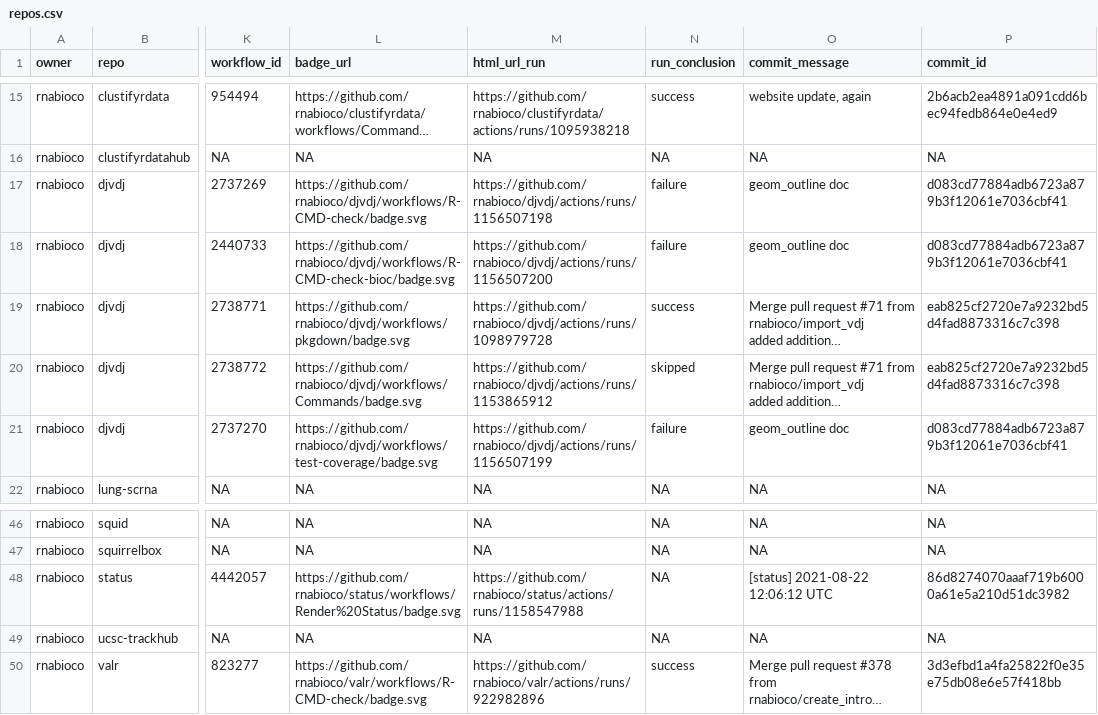
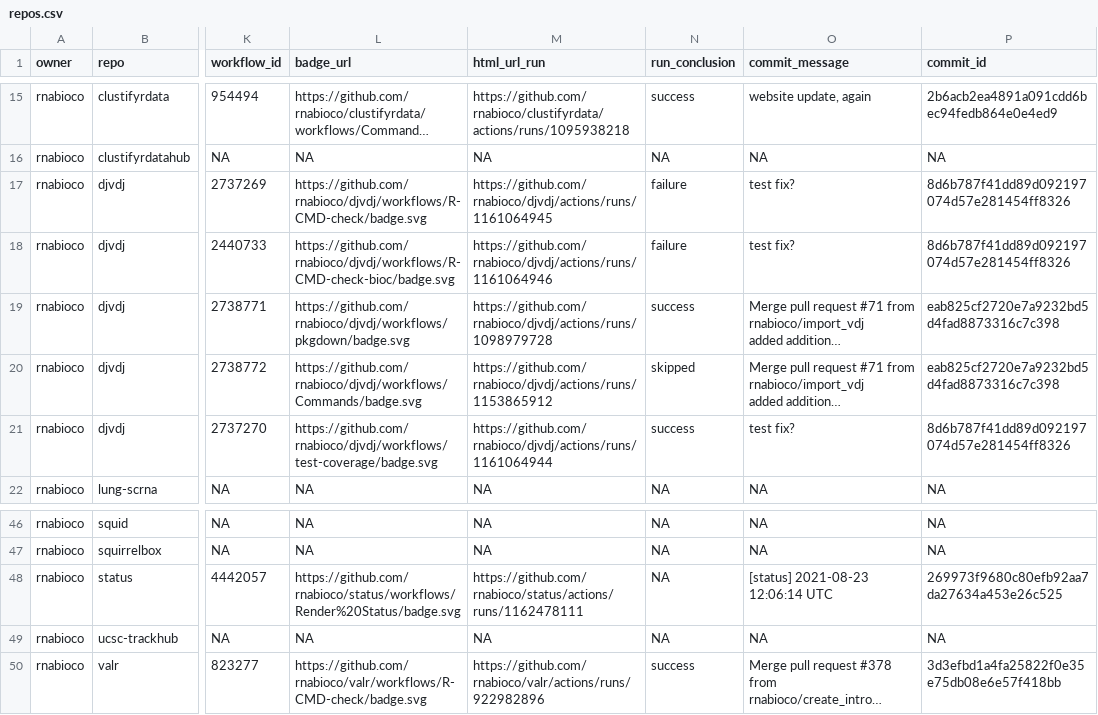
Before and after one commit to rnabioco/status, a CSV file: repos.csv, drawn as a sheet; only a part is shown, gaps mark what is left out; long unchanged cells end in …; the diff names each change by its address in the sheet, - before the commit and + after, or states it on an @@ line.

```diff
--- a/repos.csv
+++ b/repos.csv
-M17 (html_url_run): https://github.com/rnabioco/djvdj/actions/runs/1156507198
+M17 (html_url_run): https://github.com/rnabioco/djvdj/actions/runs/1161064945
-O17:O18 (commit_message): geom_outline doc
+O17:O18 (commit_message): test fix?
-P17:P18 (commit_id): d083cd77884adb6723a879b3f12061e7036cbf41
+P17:P18 (commit_id): 8d6b787f41dd89d092197074d57e281454ff8326
-M18 (html_url_run): https://github.com/rnabioco/djvdj/actions/runs/1156507200
+M18 (html_url_run): https://github.com/rnabioco/djvdj/actions/runs/1161064946
-M21 (html_url_run): https://github.com/rnabioco/djvdj/actions/runs/1156507199
+M21 (html_url_run): https://github.com/rnabioco/djvdj/actions/runs/1161064944
-N21 (run_conclusion): failure
+N21 (run_conclusion): success
-O21 (commit_message): geom_outline doc
+O21 (commit_message): test fix?
-P21 (commit_id): d083cd77884adb6723a879b3f12061e7036cbf41
+P21 (commit_id): 8d6b787f41dd89d092197074d57e281454ff8326
-M48 (html_url_run): https://github.com/rnabioco/status/actions/runs/1158547988
+M48 (html_url_run): https://github.com/rnabioco/status/actions/runs/1162478111
-O48 (commit_message): [status] 2021-08-22 12:06:12 UTC
+O48 (commit_message): [status] 2021-08-23 12:06:14 UTC
-P48 (commit_id): 86d8274070aaaf719b6000a61e5a210d51dc3982
+P48 (commit_id): 269973f9680c80efb92aa7da27634a453e26c525
```
Also changed, not shown: 1 other file.
